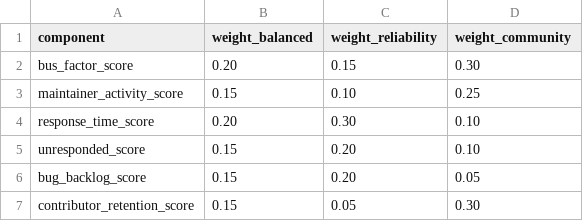
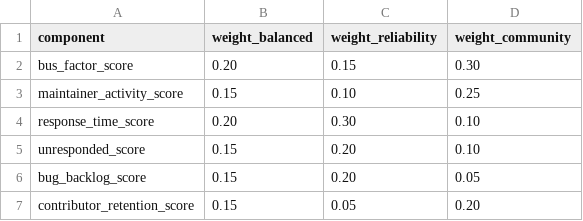
Before and after one commit to Ubed23/oss-ecosystem-intelligence, a CSV file: seeds/score_weights.csv, drawn as a sheet.

```diff
--- a/seeds/score_weights.csv
+++ b/seeds/score_weights.csv
@@ -6,2 +6,2 @@ unresponded_score,0.15,0.20,0.10
 bug_backlog_score,0.15,0.20,0.05
-contributor_retention_score,0.15,0.05,0.30
+contributor_retention_score,0.15,0.05,0.20
```
Also changed, not shown: 20 other files.
